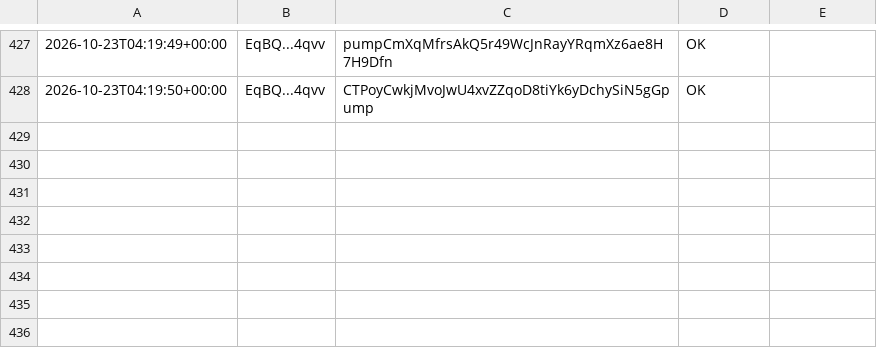
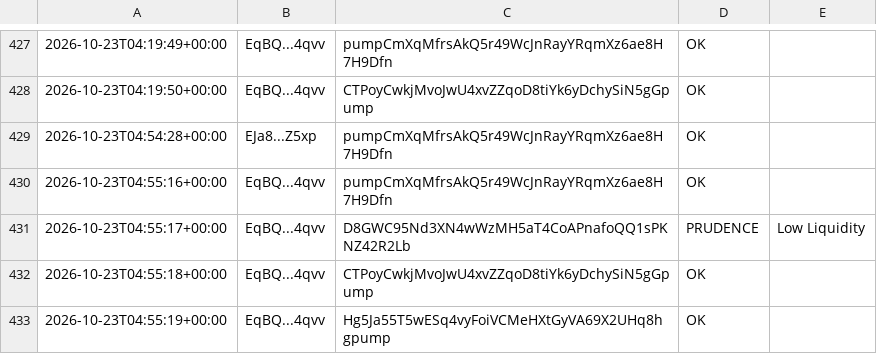
Before and after one commit to mayosama0704-crypto/alerte-trader, a CSV file: journal.csv, drawn as a sheet; only a part is shown, gaps mark what is left out; the diff names each change by its address in the sheet, - before the commit and + after, or states it on an @@ line.

```diff
--- a/journal.csv
+++ b/journal.csv
+row 429: 2026-10-23T04:54:28+00:00 | EJa8...Z5xp | pumpCmXqMfrsAkQ5r49WcJnRayYRqmXz6ae8H7H9Dfn | OK
+row 430: 2026-10-23T04:55:16+00:00 | EqBQ...4qvv | pumpCmXqMfrsAkQ5r49WcJnRayYRqmXz6ae8H7H9Dfn | OK
+row 431: 2026-10-23T04:55:17+00:00 | EqBQ...4qvv | D8GWC95Nd3XN4wWzMH5aT4CoAPnafoQQ1sPKNZ42R2Lb | PRUDENCE | Low Liquidity
+row 432: 2026-10-23T04:55:18+00:00 | EqBQ...4qvv | CTPoyCwkjMvoJwU4xvZZqoD8tiYk6yDchySiN5gGpump | OK
+row 433: 2026-10-23T04:55:19+00:00 | EqBQ...4qvv | Hg5Ja55T5wESq4vyFoiVCMeHXtGyVA69X2UHq8hgpump | OK
```
Also changed, not shown: 1 other file.
